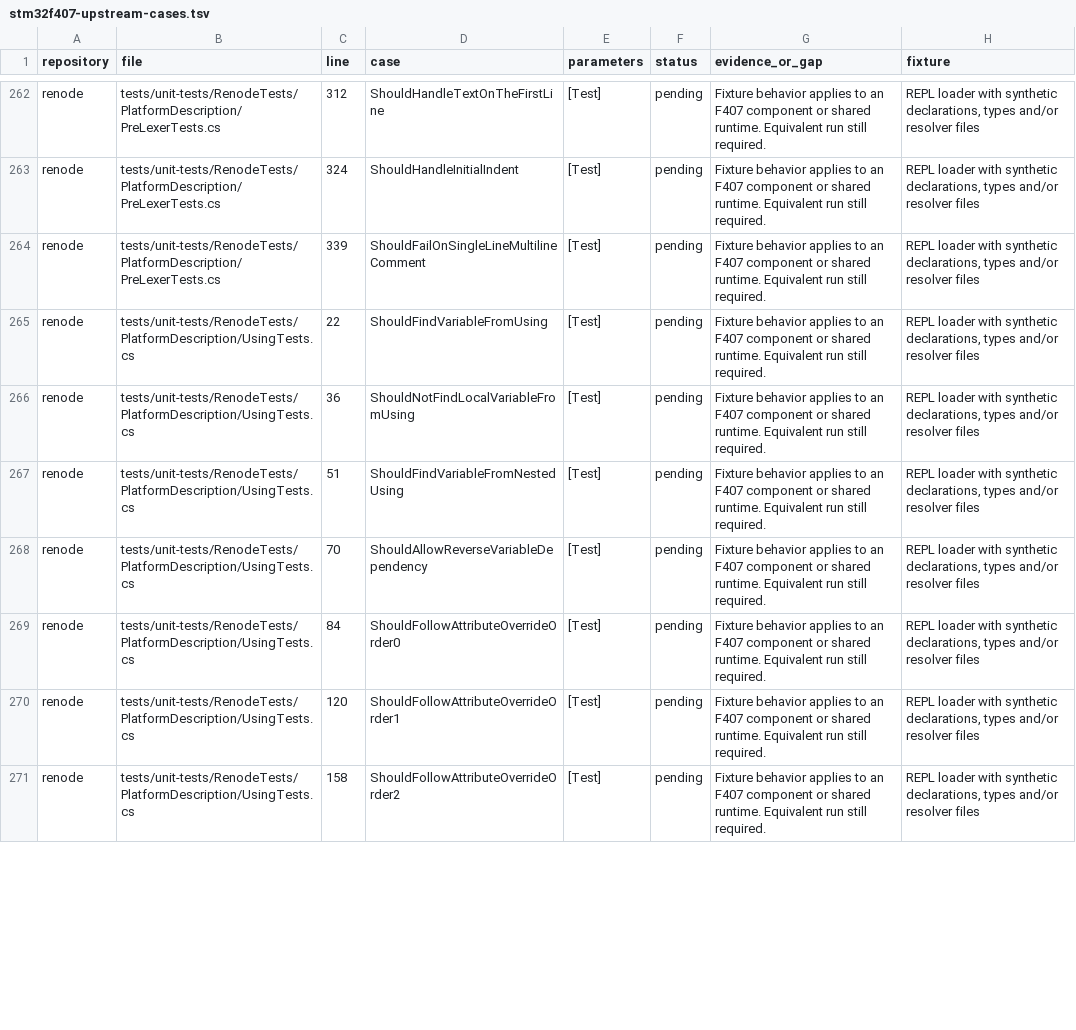
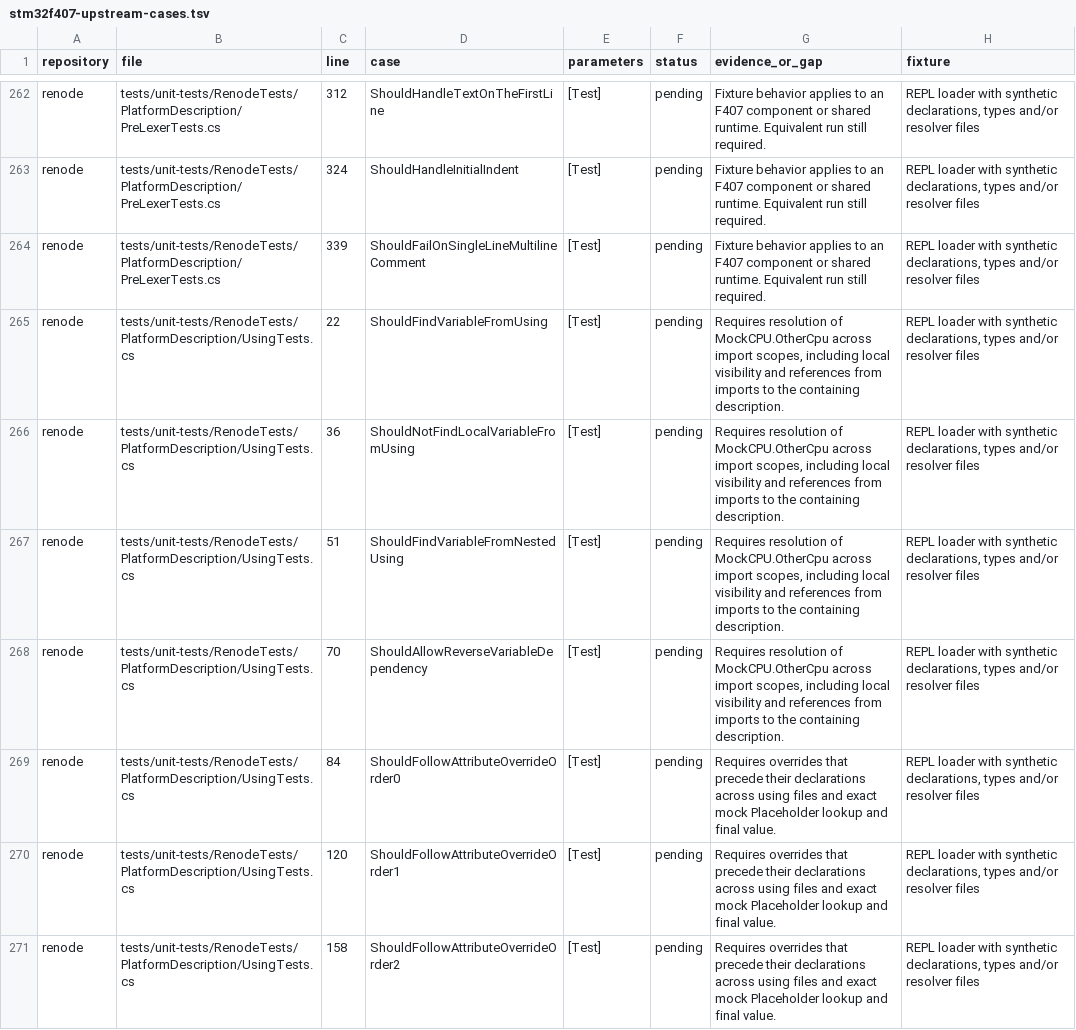
Before and after one commit to Koukyosyumei/penv, a TSV file: docs/stm32f407-upstream-cases.tsv, drawn as a sheet; only a part is shown, gaps mark what is left out; the diff covers the shown part only.

Commit message:
Port REPL using dependency error cases

```diff
--- a/docs/stm32f407-upstream-cases.tsv
+++ b/docs/stm32f407-upstream-cases.tsv
@@ -264,8 +264,8 @@ renode	tests/unit-tests/RenodeTests/PlatformDescription/PreLexerTests.cs	324	Sho
 renode	tests/unit-tests/RenodeTests/PlatformDescription/PreLexerTests.cs	339	ShouldFailOnSingleLineMultilineComment	[Test]	pending	Fixture behavior applies to an F407 component or shared runtime. Equivalent run still required.	REPL loader with synthetic declarations, types and/or resolver files
-renode	tests/unit-tests/RenodeTests/PlatformDescription/UsingTests.cs	22	ShouldFindVariableFromUsing	[Test]	pending	Fixture behavior applies to an F407 component or shared runtime. Equivalent run still required.	REPL loader with synthetic declarations, types and/or resolver files
-renode	tests/unit-tests/RenodeTests/PlatformDescription/UsingTests.cs	36	ShouldNotFindLocalVariableFromUsing	[Test]	pending	Fixture behavior applies to an F407 component or shared runtime. Equivalent run still required.	REPL loader with synthetic declarations, types and/or resolver files
-renode	tests/unit-tests/RenodeTests/PlatformDescription/UsingTests.cs	51	ShouldFindVariableFromNestedUsing	[Test]	pending	Fixture behavior applies to an F407 component or shared runtime. Equivalent run still required.	REPL loader with synthetic declarations, types and/or resolver files
-renode	tests/unit-tests/RenodeTests/PlatformDescription/UsingTests.cs	70	ShouldAllowReverseVariableDependency	[Test]	pending	Fixture behavior applies to an F407 component or shared runtime. Equivalent run still required.	REPL loader with synthetic declarations, types and/or resolver files
-renode	tests/unit-tests/RenodeTests/PlatformDescription/UsingTests.cs	84	ShouldFollowAttributeOverrideOrder0	[Test]	pending	Fixture behavior applies to an F407 component or shared runtime. Equivalent run still required.	REPL loader with synthetic declarations, types and/or resolver files
-renode	tests/unit-tests/RenodeTests/PlatformDescription/UsingTests.cs	120	ShouldFollowAttributeOverrideOrder1	[Test]	pending	Fixture behavior applies to an F407 component or shared runtime. Equivalent run still required.	REPL loader with synthetic declarations, types and/or resolver files
-renode	tests/unit-tests/RenodeTests/PlatformDescription/UsingTests.cs	158	ShouldFollowAttributeOverrideOrder2	[Test]	pending	Fixture behavior applies to an F407 component or shared runtime. Equivalent run still required.	REPL loader with synthetic declarations, types and/or resolver files
+renode	tests/unit-tests/RenodeTests/PlatformDescription/UsingTests.cs	22	ShouldFindVariableFromUsing	[Test]	pending	Requires resolution of MockCPU.OtherCpu across import scopes, including local visibility and references from imports to the containing description.	REPL loader with synthetic declarations, types and/or resolver files
+renode	tests/unit-tests/RenodeTests/PlatformDescription/UsingTests.cs	36	ShouldNotFindLocalVariableFromUsing	[Test]	pending	Requires resolution of MockCPU.OtherCpu across import scopes, including local visibility and references from imports to the containing description.	REPL loader with synthetic declarations, types and/or resolver files
+renode	tests/unit-tests/RenodeTests/PlatformDescription/UsingTests.cs	51	ShouldFindVariableFromNestedUsing	[Test]	pending	Requires resolution of MockCPU.OtherCpu across import scopes, including local visibility and references from imports to the containing description.	REPL loader with synthetic declarations, types and/or resolver files
+renode	tests/unit-tests/RenodeTests/PlatformDescription/UsingTests.cs	70	ShouldAllowReverseVariableDependency	[Test]	pending	Requires resolution of MockCPU.OtherCpu across import scopes, including local visibility and references from imports to the containing description.	REPL loader with synthetic declarations, types and/or resolver files
+renode	tests/unit-tests/RenodeTests/PlatformDescription/UsingTests.cs	84	ShouldFollowAttributeOverrideOrder0	[Test]	pending	Requires overrides that precede their declarations across using files and exact mock Placeholder lookup and final value.	REPL loader with synthetic declarations, types and/or resolver files
+renode	tests/unit-tests/RenodeTests/PlatformDescription/UsingTests.cs	120	ShouldFollowAttributeOverrideOrder1	[Test]	pending	Requires overrides that precede their declarations across using files and exact mock Placeholder lookup and final value.	REPL loader with synthetic declarations, types and/or resolver files
+renode	tests/unit-tests/RenodeTests/PlatformDescription/UsingTests.cs	158	ShouldFollowAttributeOverrideOrder2	[Test]	pending	Requires overrides that precede their declarations across using files and exact mock Placeholder lookup and final value.	REPL loader with synthetic declarations, types and/or resolver files
```
Also changed, not shown: 18 edited cells elsewhere in this file, 3 other files.
